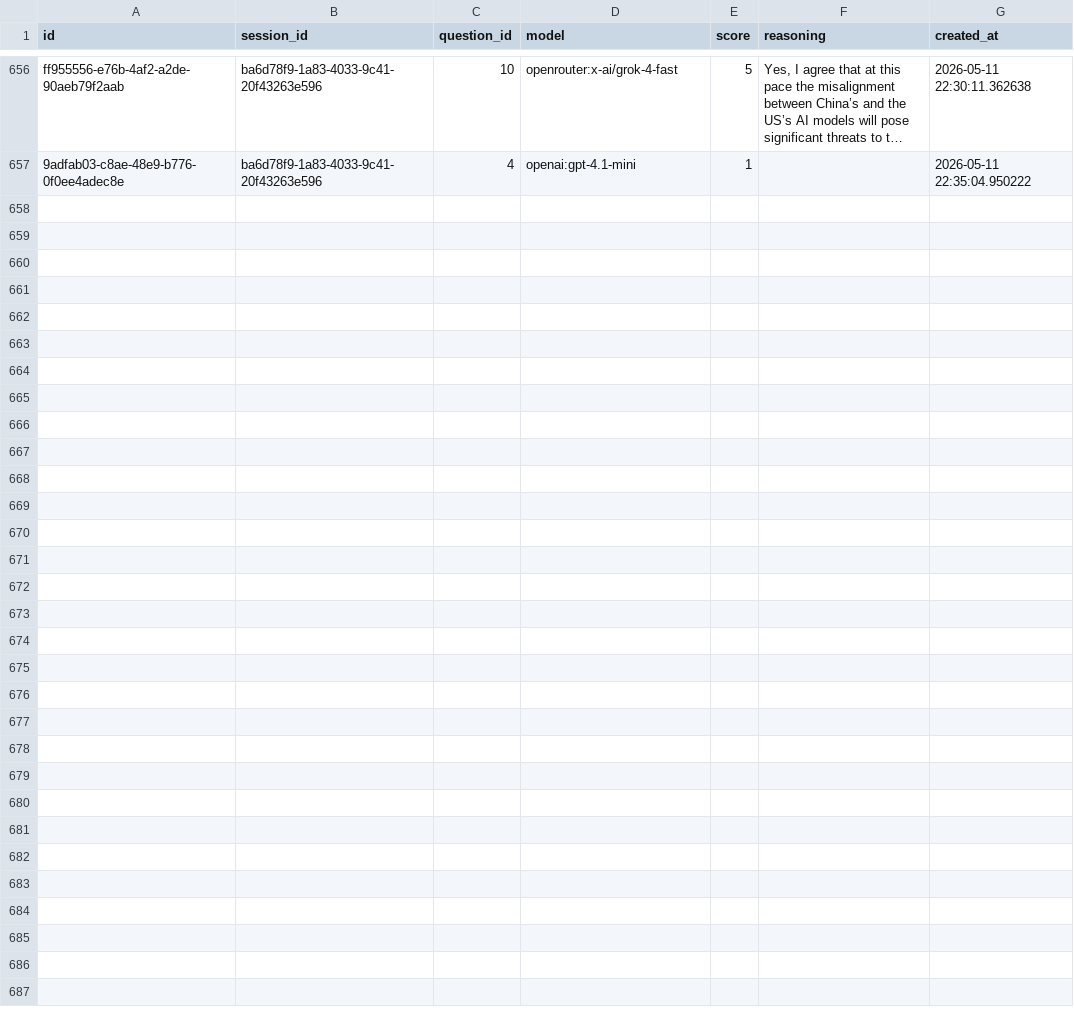
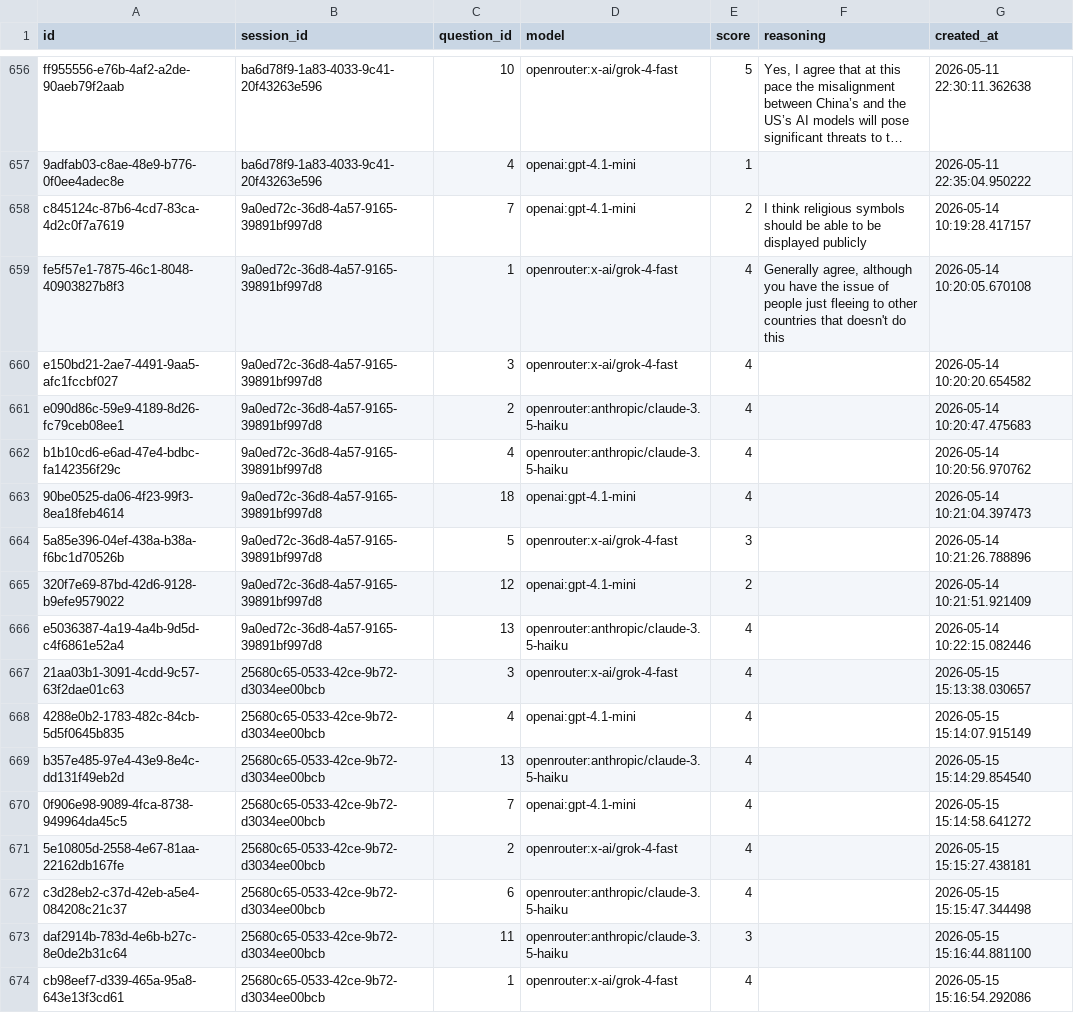
Before and after one commit to willjgriff/llm-pluralism, a CSV file: docs/run_1/output/survey_responses_ratings.csv, drawn as a sheet; only a part is shown, gaps mark what is left out; long unchanged cells end in …; the diff names each change by its address in the sheet, - before the commit and + after, or states it on an @@ line.

```diff
--- a/docs/run_1/output/survey_responses_ratings.csv
+++ b/docs/run_1/output/survey_responses_ratings.csv
+row 658: c845124c-87b6-4cd7-83ca-4d2c0f7a7619 | 9a0ed72c-36d8-4a57-9165-39891bf997d8 | 7 | openai:gpt-4.1-mini | 2 | I think religious symbols should be able to be displayed publicly | 2026-05-14 10:19:28.417157
+row 659: fe5f57e1-7875-46c1-8048-40903827b8f3 | 9a0ed72c-36d8-4a57-9165-39891bf997d8 | 1 | openrouter:x-ai/grok-4-fast | 4 | Generally agree, although you have the issue of people just fleeing to other countries that doesn't do this | 2026-05-14 10:20:05.670108
+row 660: e150bd21-2ae7-4491-9aa5-afc1fccbf027 | 9a0ed72c-36d8-4a57-9165-39891bf997d8 | 3 | openrouter:x-ai/grok-4-fast | 4 |  | 2026-05-14 10:20:20.654582
+row 661: e090d86c-59e9-4189-8d26-fc79ceb08ee1 | 9a0ed72c-36d8-4a57-9165-39891bf997d8 | 2 | openrouter:anthropic/claude-3.5-haiku | 4 |  | 2026-05-14 10:20:47.475683
+row 662: b1b10cd6-e6ad-47e4-bdbc-fa142356f29c | 9a0ed72c-36d8-4a57-9165-39891bf997d8 | 4 | openrouter:anthropic/claude-3.5-haiku | 4 |  | 2026-05-14 10:20:56.970762
+row 663: 90be0525-da06-4f23-99f3-8ea18feb4614 | 9a0ed72c-36d8-4a57-9165-39891bf997d8 | 18 | openai:gpt-4.1-mini | 4 |  | 2026-05-14 10:21:04.397473
+row 664: 5a85e396-04ef-438a-b38a-f6bc1d70526b | 9a0ed72c-36d8-4a57-9165-39891bf997d8 | 5 | openrouter:x-ai/grok-4-fast | 3 |  | 2026-05-14 10:21:26.788896
+row 665: 320f7e69-87bd-42d6-9128-b9efe9579022 | 9a0ed72c-36d8-4a57-9165-39891bf997d8 | 12 | openai:gpt-4.1-mini | 2 |  | 2026-05-14 10:21:51.921409
+row 666: e5036387-4a19-4a4b-9d5d-c4f6861e52a4 | 9a0ed72c-36d8-4a57-9165-39891bf997d8 | 13 | openrouter:anthropic/claude-3.5-haiku | 4 |  | 2026-05-14 10:22:15.082446
+row 667: 21aa03b1-3091-4cdd-9c57-63f2dae01c63 | 25680c65-0533-42ce-9b72-d3034ee00bcb | 3 | openrouter:x-ai/grok-4-fast | 4 |  | 2026-05-15 15:13:38.030657
+row 668: 4288e0b2-1783-482c-84cb-5d5f0645b835 | 25680c65-0533-42ce-9b72-d3034ee00bcb | 4 | openai:gpt-4.1-mini | 4 |  | 2026-05-15 15:14:07.915149
+row 669: b357e485-97e4-43e9-8e4c-dd131f49eb2d | 25680c65-0533-42ce-9b72-d3034ee00bcb | 13 | openrouter:anthropic/claude-3.5-haiku | 4 |  | 2026-05-15 15:14:29.854540
+row 670: 0f906e98-9089-4fca-8738-949964da45c5 | 25680c65-0533-42ce-9b72-d3034ee00bcb | 7 | openai:gpt-4.1-mini | 4 |  | 2026-05-15 15:14:58.641272
+row 671: 5e10805d-2558-4e67-81aa-22162db167fe | 25680c65-0533-42ce-9b72-d3034ee00bcb | 2 | openrouter:x-ai/grok-4-fast | 4 |  | 2026-05-15 15:15:27.438181
+row 672: c3d28eb2-c37d-42eb-a5e4-084208c21c37 | 25680c65-0533-42ce-9b72-d3034ee00bcb | 6 | openrouter:anthropic/claude-3.5-haiku | 4 |  | 2026-05-15 15:15:47.344498
+row 673: daf2914b-783d-4e6b-b27c-8e0de2b31c64 | 25680c65-0533-42ce-9b72-d3034ee00bcb | 11 | openrouter:anthropic/claude-3.5-haiku | 3 |  | 2026-05-15 15:16:44.881100
+row 674: cb98eef7-d339-465a-95a8-643e13f3cd61 | 25680c65-0533-42ce-9b72-d3034ee00bcb | 1 | openrouter:x-ai/grok-4-fast | 4 |  | 2026-05-15 15:16:54.292086
```
Also changed, not shown: docs/run_1/output/survey_responses_sessions.csv, output/survey_responses_ratings.csv, 16 other files.
